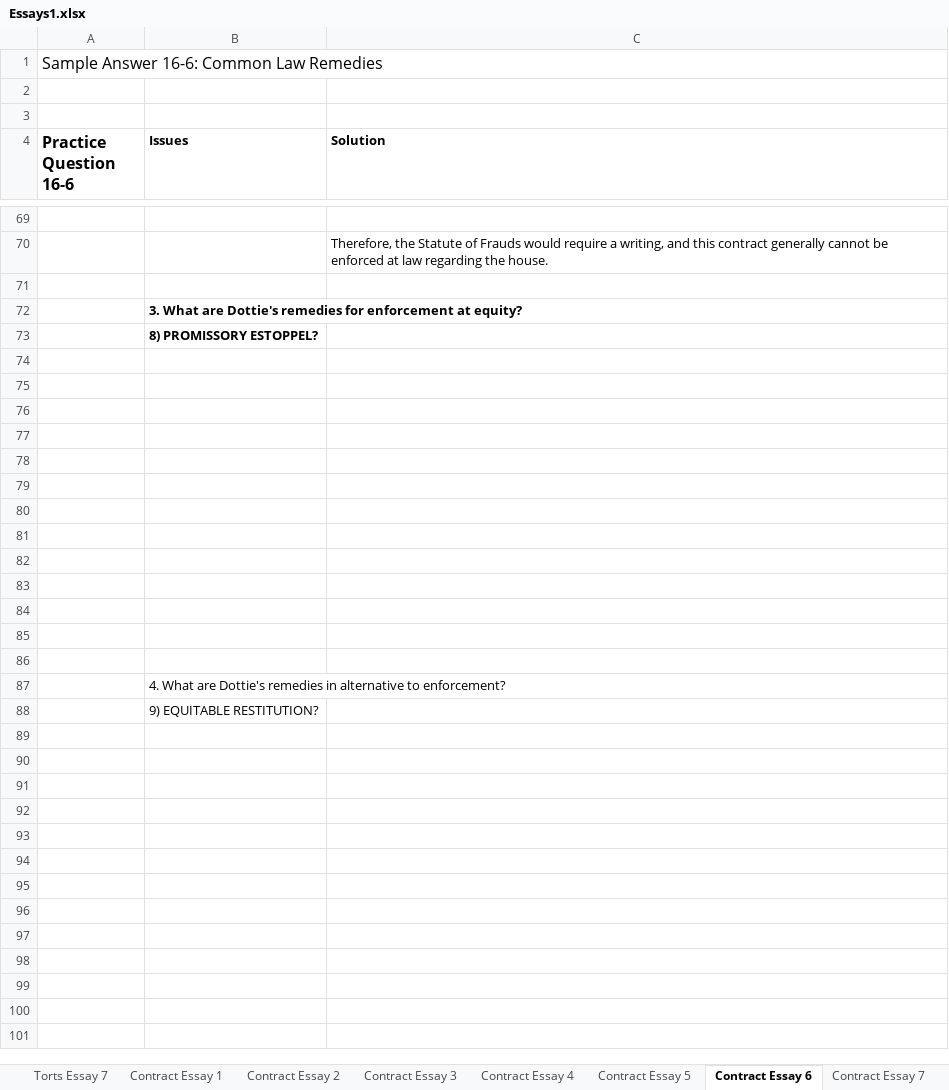
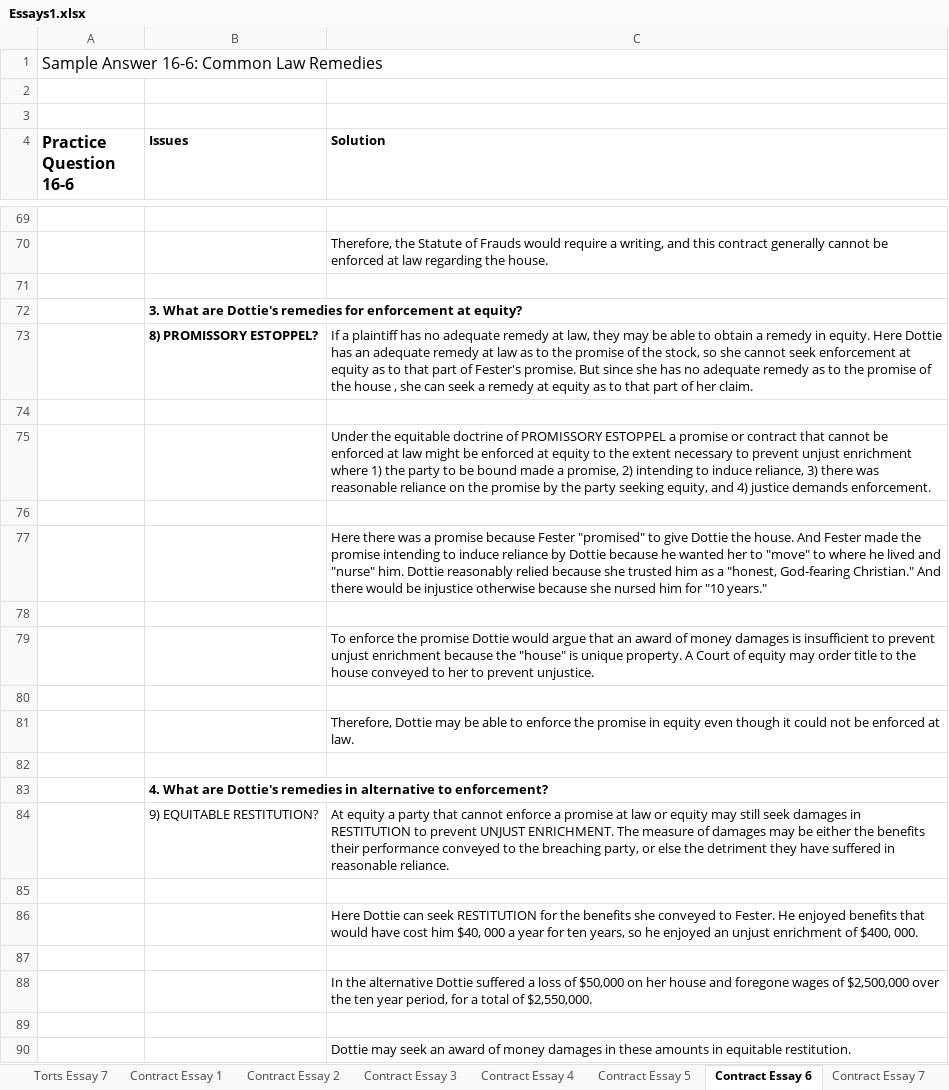
Before and after one commit to manishkhanchandani/classesrfeb, an Excel workbook: manish/courseLaw/LMR/Essays1.xlsx, sheet Contract Essay 6, drawn as a sheet; only a part is shown, gaps mark what is left out; values as stored, in another font and other column widths than the file's, no borders; removed rows and columns are numbered as before the commit, all else as after; the diff names each change by its address in the sheet, - before the commit and + after, or states it on an @@ line.

```diff
--- a/manish/courseLaw/LMR/Essays1.xlsx (sheet Contract Essay 6)
+++ b/manish/courseLaw/LMR/Essays1.xlsx (sheet Contract Essay 6)
-C73 (Solution): (empty)
+C73 (Solution): If a plaintiff has no adequate remedy at law, they may be able to obtain a remedy in equity. Here Dottie has an adequate remedy at law as to the promise of the stock, so she cannot seek enforcement at equity as to that part of Fester's promise. But since she has no adequate remedy as to the promise of the house , she can seek a remedy at equity as to that part of her claim.
+row 75:  |  | Under the equitable doctrine of PROMISSORY ESTOPPEL a promise or contract that cannot be enforced at law might be enforced at equity to the extent necessary to prevent unjust enrichment where 1) the party to be bound made a promise, 2) intending to induce reliance, 3) there was reasonable reliance on the promise by the party seeking equity, and 4) justice demands enforcement.
+row 77:  |  | Here there was a promise because Fester "promised" to give Dottie the house. And Fester made the promise intending to induce reliance by Dottie because he wanted her to "move" to where he lived and "nurse" him. Dottie reasonably relied because she trusted him as a "honest, God-fearing Christian." And there would be injustice otherwise because she nursed him for "10 years."
+row 79:  |  | To enforce the promise Dottie would argue that an award of money damages is insufficient to prevent unjust enrichment because the "house" is unique property. A Court of equity may order title to the house conveyed to her to prevent unjustice.
-C81 (Solution): (empty)
+C81 (Solution): Therefore, Dottie may be able to enforce the promise in equity even though it could not be enforced at law.
-row 79: (empty)
-row 80: (empty)
-row 81: (empty)
-row 82: (empty)
-row 83: (empty)
-row 84: (empty)
-row 85: (empty)
-B83 bold: off
+B83 bold: on
+row 84:  | 9) EQUITABLE RESTITUTION? | At equity a party that cannot enforce a promise at law or equity may still seek damages in RESTITUTION to prevent UNJUST ENRICHMENT. The measure of damages may be either the benefits their performance conveyed to the breaching party, or else the detriment they have suffered in reasonable reliance.
-B85 (Issues): 9) EQUITABLE RESTITUTION?
+B85 (Issues): (empty)
+row 86:  |  | Here Dottie can seek RESTITUTION for the benefits she conveyed to Fester. He enjoyed benefits that would have cost him $40, 000 a year for ten years, so he enjoyed an unjust enrichment of $400, 000.
+row 87: (empty)
+row 88:  |  | In the alternative Dottie suffered a loss of $50,000 on her house and foregone wages of $2,500,000 over the ten year period, for a total of $2,550,000.
+row 89: (empty)
+row 90:  |  | Dottie may seek an award of money damages in these amounts in equitable restitution.
```
Also changed, not shown: manish/courseLaw/LMR/Practice1.xlsx, manish/courseLaw/LMR/Workbook2.xlsx.
